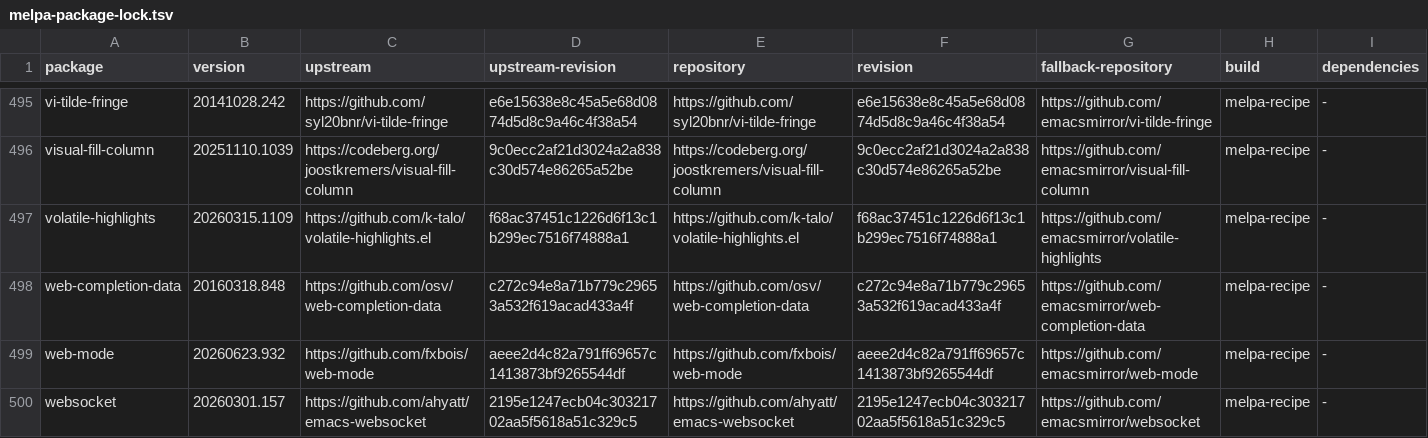
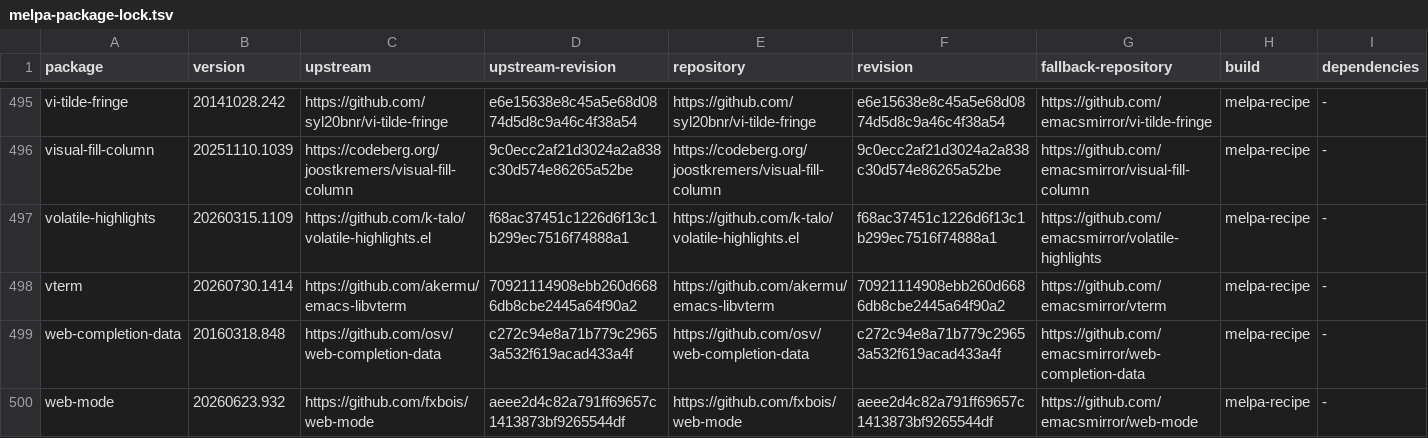
Before and after one commit to ArthurHeymans/neomacs, a TSV file: neomacs-melpa-tests/melpa-package-lock.tsv, drawn as a sheet; only a part is shown, gaps mark what is left out; the shorter side is filled out with more unchanged rows.

Commit message:
test(melpa): cover vterm workflows
Pin VTerm and compare practical mode/process setup, terminal filtering, key translation, copy and prompt navigation, TRAMP shell selection, OSC handling, and session lifecycle workflows against GNU Emacs. Use a recording seam for the native module boundary while executing the package's real Elisp layer.\n\nDivergences surfaced: none.

```diff
--- a/neomacs-melpa-tests/melpa-package-lock.tsv
+++ b/neomacs-melpa-tests/melpa-package-lock.tsv
@@ -497,2 +497,3 @@ visual-fill-column	20251110.1039	https://codeberg.org/joostkremers/visual-fill-c
 volatile-highlights	20260315.1109	https://github.com/k-talo/volatile-highlights.el	f68ac37451c1226d6f13c1b299ec7516f74888a1	https://github.com/k-talo/volatile-highlights.el	f68ac37451c1226d6f13c1b299ec7516f74888a1	https://github.com/emacsmirror/volatile-highlights	melpa-recipe	-
+vterm	20260730.1414	https://github.com/akermu/emacs-libvterm	70921114908ebb260d6686db8cbe2445a64f90a2	https://github.com/akermu/emacs-libvterm	70921114908ebb260d6686db8cbe2445a64f90a2	https://github.com/emacsmirror/vterm	melpa-recipe	-
 web-completion-data	20160318.848	https://github.com/osv/web-completion-data	c272c94e8a71b779c29653a532f619acad433a4f	https://github.com/osv/web-completion-data	c272c94e8a71b779c29653a532f619acad433a4f	https://github.com/emacsmirror/web-completion-data	melpa-recipe	-
```
Also changed, not shown: neomacs-melpa-tests/melpa-top500-roadmap.tsv, 4 other files.
